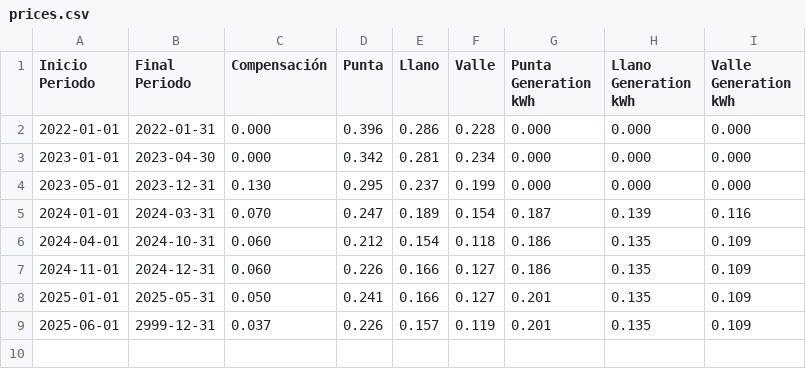
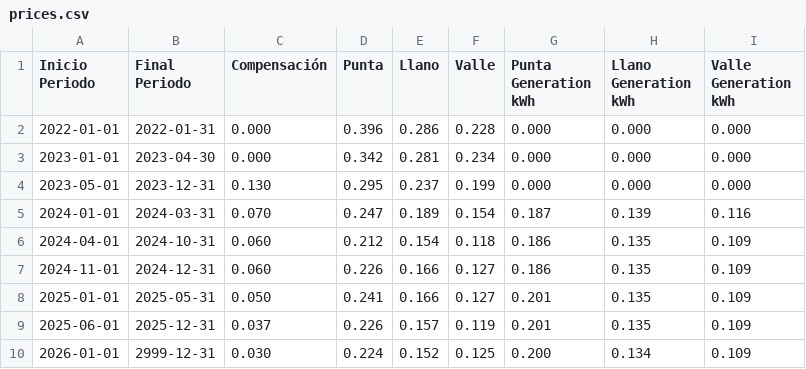
Before and after one commit to hectorespert/som-energia-hass, a CSV file: custom_components/som_energia/price/prices.csv, drawn as a sheet.

Commit message:
Update prices

```diff
--- a/custom_components/som_energia/price/prices.csv
+++ b/custom_components/som_energia/price/prices.csv
@@ -8,2 +8,3 @@ Inicio Periodo,Final Periodo,Compensación,Punta,Llano,Valle,Punta Generation kW
 2025-01-01,2025-05-31,0.050,0.241,0.166,0.127,0.201,0.135,0.109
-2025-06-01,2999-12-31,0.037,0.226,0.157,0.119,0.201,0.135,0.109
+2025-06-01,2025-12-31,0.037,0.226,0.157,0.119,0.201,0.135,0.109
+2026-01-01,2999-12-31,0.030,0.224,0.152,0.125,0.200,0.134,0.109
```
Also changed, not shown: 1 other file.
